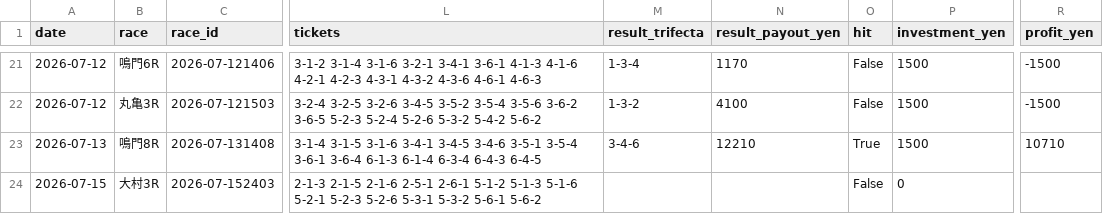
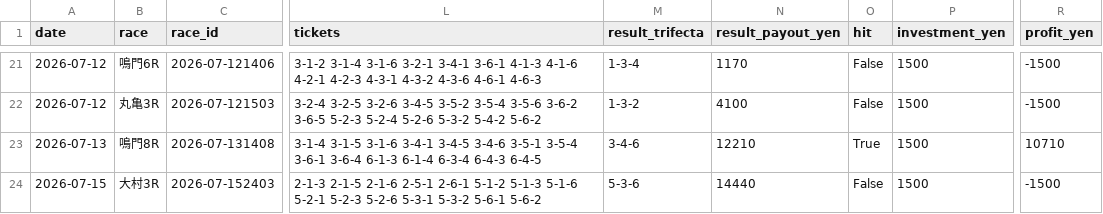
Before and after one commit to mm1601/kyotei-occult-viewer, a CSV file: data/output/core_buy_forward_validation.csv, drawn as a sheet; only a part is shown, gaps mark what is left out; the diff names each change by its address in the sheet, - before the commit and + after, or states it on an @@ line.

```diff
--- a/data/output/core_buy_forward_validation.csv
+++ b/data/output/core_buy_forward_validation.csv
-M24 (result_trifecta): (empty)
+M24 (result_trifecta): 5-3-6
-N24 (result_payout_yen): (empty)
+N24 (result_payout_yen): 14440
-P24 (investment_yen): 0
+P24 (investment_yen): 1500
-R24 (profit_yen): (empty)
+R24 (profit_yen): -1500
```
Also changed, not shown: 12 other files.
